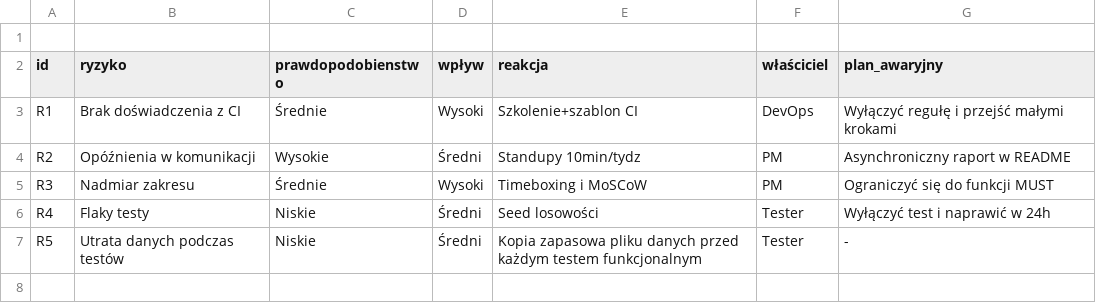
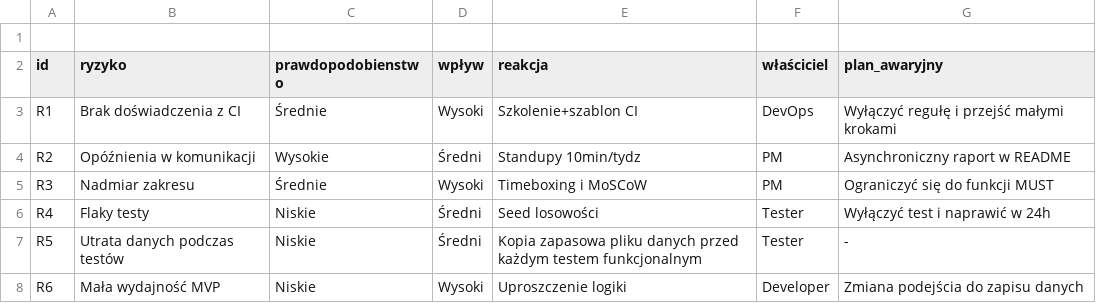
Before and after one commit to krzcie002/Zarz-dzanie-projektami-it, a CSV file: RISK_REGISTER.csv, drawn as a sheet; the diff names each change by its address in the sheet, - before the commit and + after, or states it on an @@ line.

Commit message:
Add risk entry for low MVP performance

```diff
--- a/RISK_REGISTER.csv
+++ b/RISK_REGISTER.csv
+row 8: R6 | Mała wydajność MVP | Niskie | Wysoki | Uproszczenie logiki | Developer | Zmiana podejścia do zapisu danych
```
